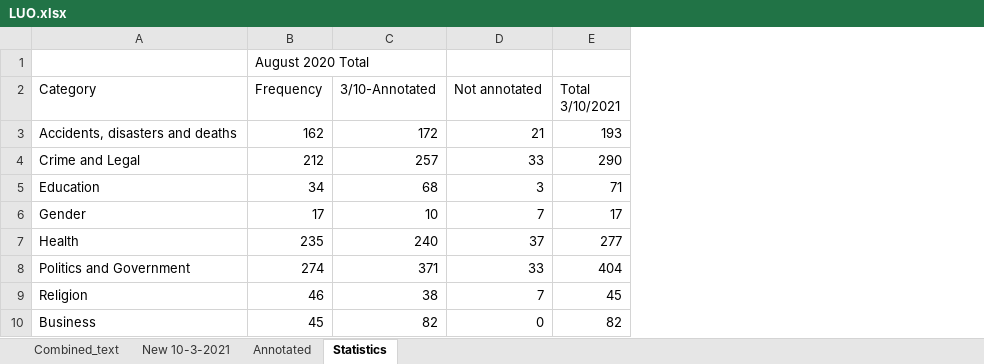
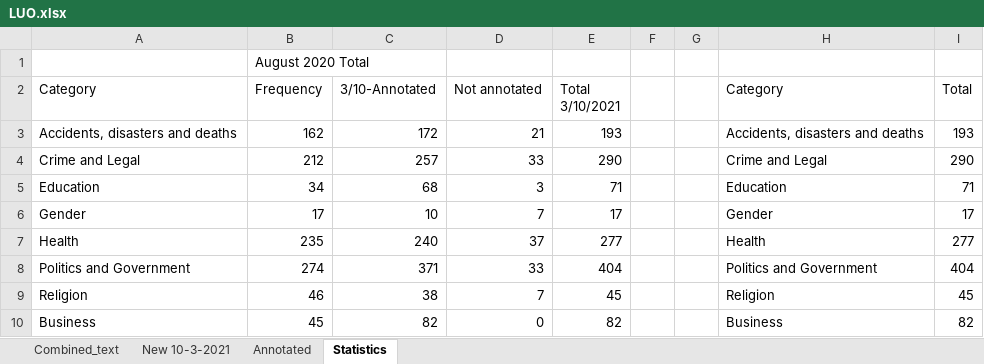
Before and after one commit to Pogayo/Luo-News-Dataset, an Excel workbook: LUO.xlsx, sheet Statistics, drawn as a sheet; only a part is shown; values as stored, in another font and other column widths than the file's, no borders; the diff names each change by its address in the sheet, - before the commit and + after, or states it on an @@ line.

```diff
--- a/LUO.xlsx (sheet Statistics)
+++ b/LUO.xlsx (sheet Statistics)
+column F, empty
+column G, empty
+column H (Category), rows 3-10: Accidents, disasters and deaths | Crime and Legal | Education | Gender | Health | Politics and Government | Religion | Business
+column I (Total), rows 3-10: 193 | 290 | 71 | 17 | 277 | 404 | 45 | 82
```
Also changed, not shown: 4 other files.
